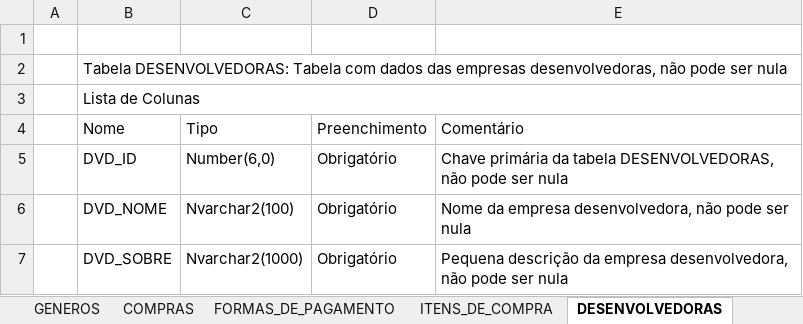
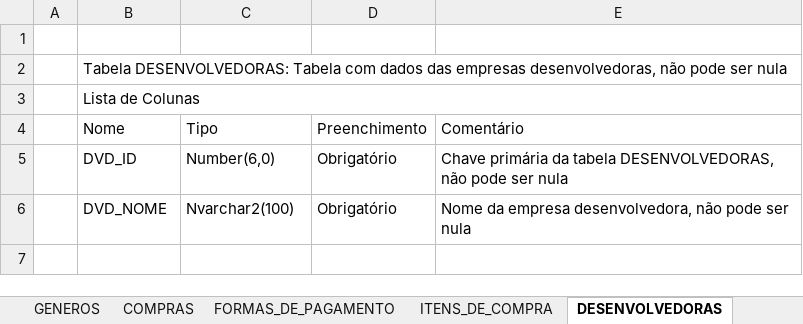
Before and after one commit to hanseld28/gamestore, an Excel workbook: artefacts/datadictionary/data_dictionary.xlsx, sheet DESENVOLVEDORAS, drawn as a sheet; values as stored, in another font and other column widths than the file's, no borders; the diff names each change by its address in the sheet, - before the commit and + after, or states it on an @@ line.

```diff
--- a/artefacts/datadictionary/data_dictionary.xlsx (sheet DESENVOLVEDORAS)
+++ b/artefacts/datadictionary/data_dictionary.xlsx (sheet DESENVOLVEDORAS)
-row 7:  | DVD_SOBRE | Nvarchar2(1000) | Obrigatório | Pequena descrição da empresa desenvolvedora, não pode ser nula
```
Also changed, not shown: sheet FULL, sheet DISTRIBUIDORAS.
